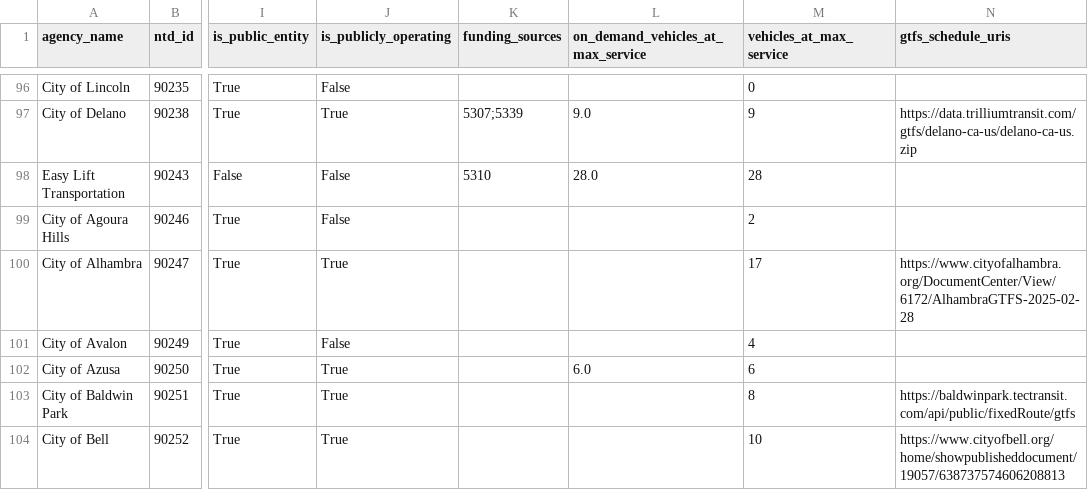
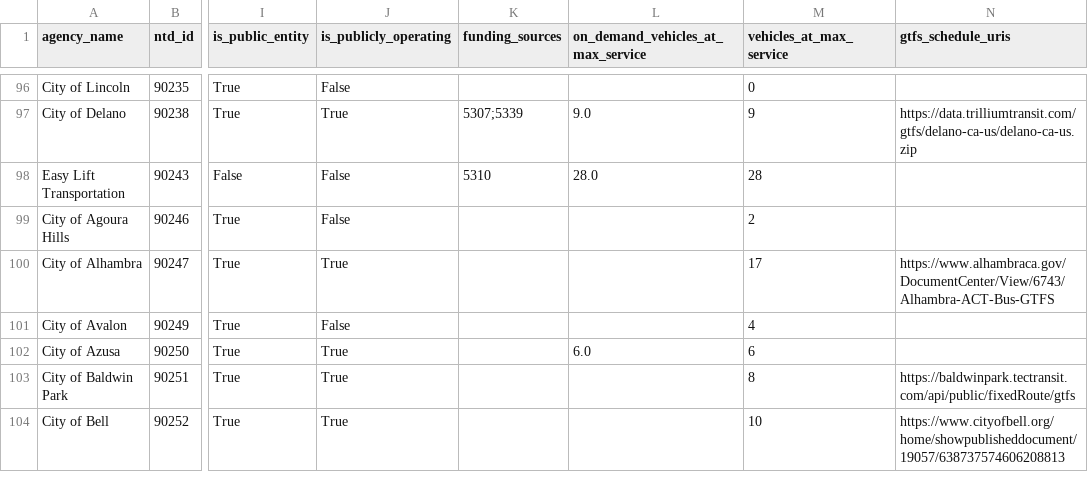
Before and after one commit to cal-itp/mobility-marketplace, a CSV file: src/metadata/providers/providers.csv, drawn as a sheet; only a part is shown, gaps mark what is left out; the diff names each change by its address in the sheet, - before the commit and + after, or states it on an @@ line.

```diff
--- a/src/metadata/providers/providers.csv
+++ b/src/metadata/providers/providers.csv
-N100 (gtfs_schedule_uris): https://www.cityofalhambra.org/DocumentCenter/View/6172/AlhambraGTFS-2025-02-28
+N100 (gtfs_schedule_uris): https://www.alhambraca.gov/DocumentCenter/View/6743/Alhambra-ACT-Bus-GTFS
```
